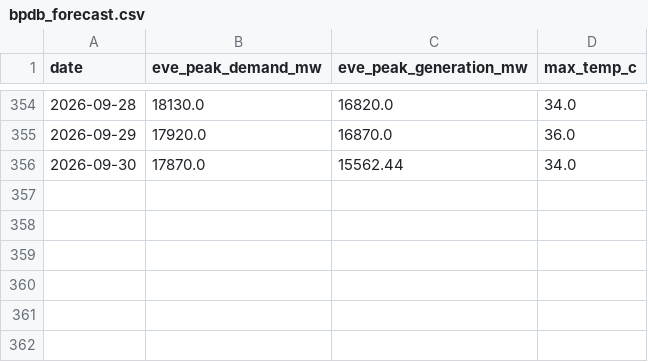
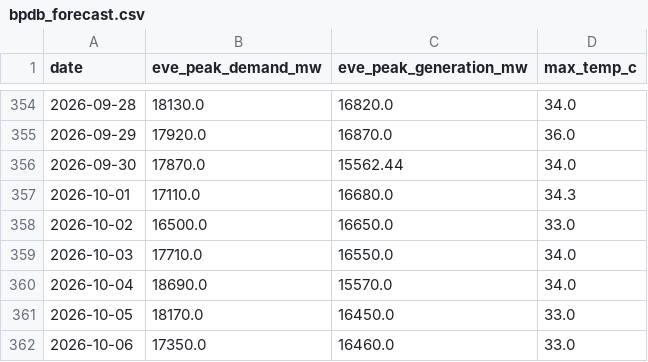
Before and after one commit to dhrupo/loadshedding-bd, a CSV file: data/bpdb_forecast.csv, drawn as a sheet; only a part is shown, gaps mark what is left out; the diff names each change by its address in the sheet, - before the commit and + after, or states it on an @@ line.

```diff
--- a/data/bpdb_forecast.csv
+++ b/data/bpdb_forecast.csv
+row 357: 2026-10-01 | 17110.0 | 16680.0 | 34.3
+row 358: 2026-10-02 | 16500.0 | 16650.0 | 33.0
+row 359: 2026-10-03 | 17710.0 | 16550.0 | 34.0
+row 360: 2026-10-04 | 18690.0 | 15570.0 | 34.0
+row 361: 2026-10-05 | 18170.0 | 16450.0 | 33.0
+row 362: 2026-10-06 | 17350.0 | 16460.0 | 33.0
```
Also changed, not shown: data/bmd_forecast.csv, data/bpdb_daily.csv, 8 other files.
